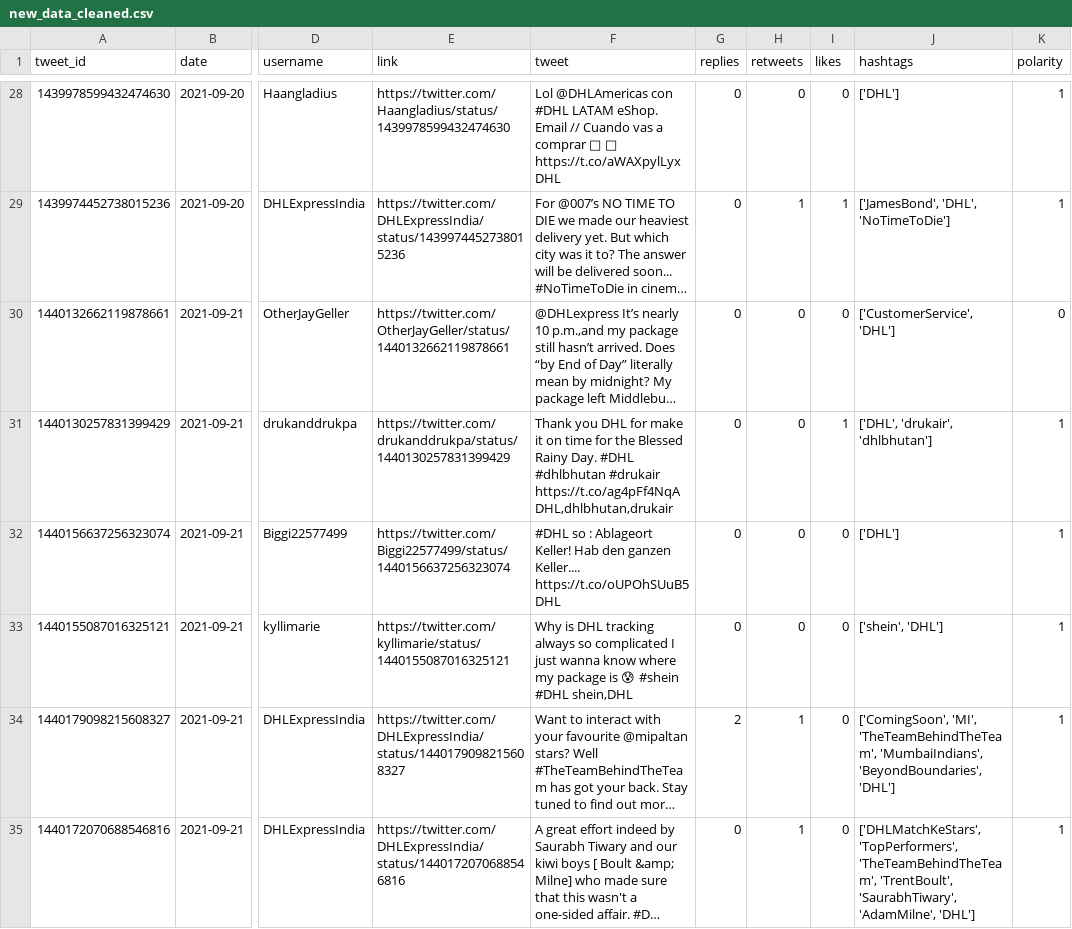
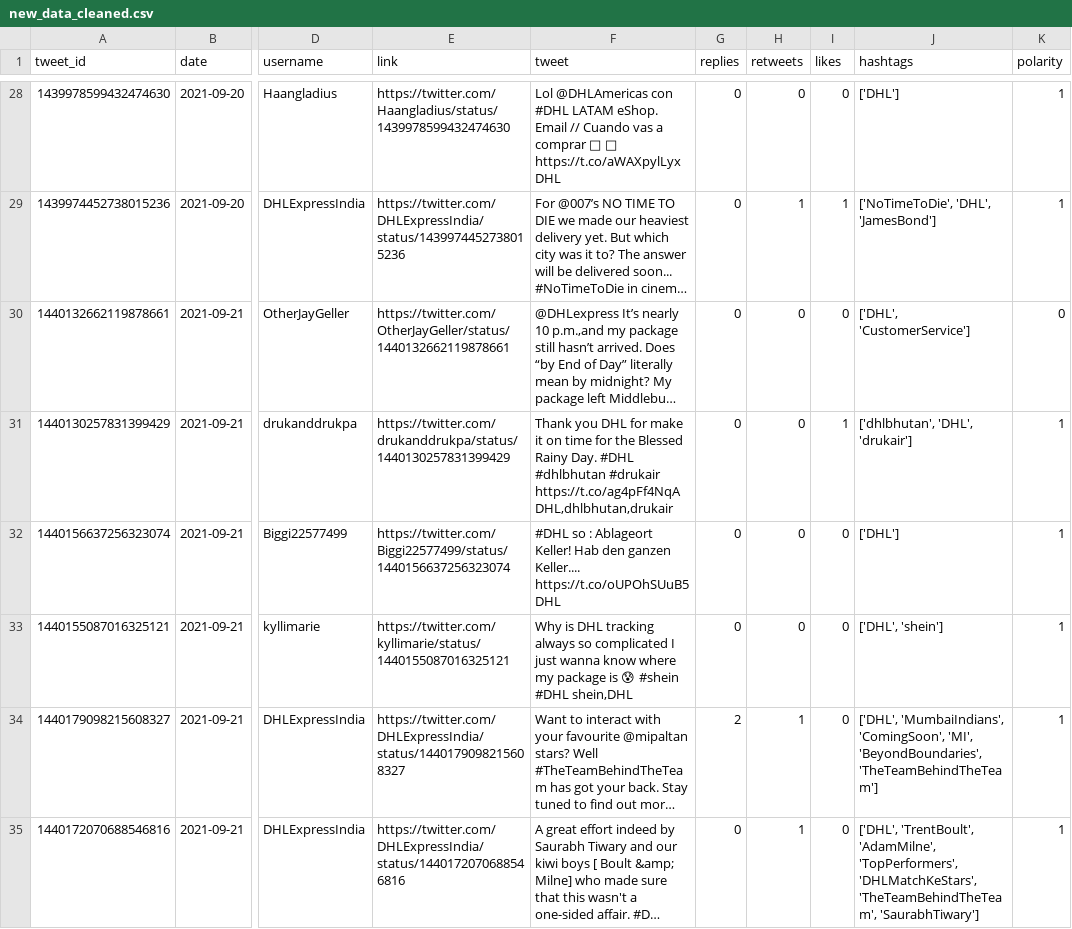
Before and after one commit to sarahhannes/tweet-sentiment, a CSV file: new_data_cleaned.csv, drawn as a sheet; only a part is shown, gaps mark what is left out; long unchanged cells end in …; the diff covers the shown part only; the diff names each change by its address in the sheet, - before the commit and + after, or states it on an @@ line.

```diff
--- a/new_data_cleaned.csv
+++ b/new_data_cleaned.csv
-J29 (hashtags): ['JamesBond', 'DHL', 'NoTimeToDie']
+J29 (hashtags): ['NoTimeToDie', 'DHL', 'JamesBond']
-J30 (hashtags): ['CustomerService', 'DHL']
+J30 (hashtags): ['DHL', 'CustomerService']
-J31 (hashtags): ['DHL', 'drukair', 'dhlbhutan']
+J31 (hashtags): ['dhlbhutan', 'DHL', 'drukair']
-J33 (hashtags): ['shein', 'DHL']
+J33 (hashtags): ['DHL', 'shein']
-J34 (hashtags): ['ComingSoon', 'MI', 'TheTeamBehindTheTeam', 'MumbaiIndians', 'BeyondBoundaries', 'DHL']
+J34 (hashtags): ['DHL', 'MumbaiIndians', 'ComingSoon', 'MI', 'BeyondBoundaries', 'TheTeamBehindTheTeam']
-J35 (hashtags): ['DHLMatchKeStars', 'TopPerformers', 'TheTeamBehindTheTeam', 'TrentBoult', 'SaurabhTiwary', 'AdamMilne', 'DHL']
+J35 (hashtags): ['DHL', 'TrentBoult', 'AdamMilne', 'TopPerformers', 'DHLMatchKeStars', 'TheTeamBehindTheTeam', 'SaurabhTiwary']
```
Also changed, not shown: 1 added row and 44 edited cells elsewhere in this file.
